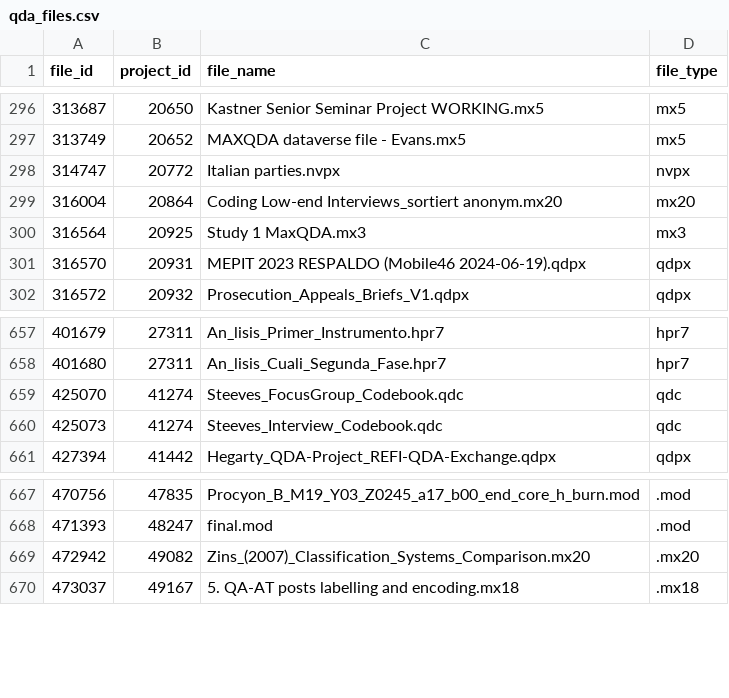
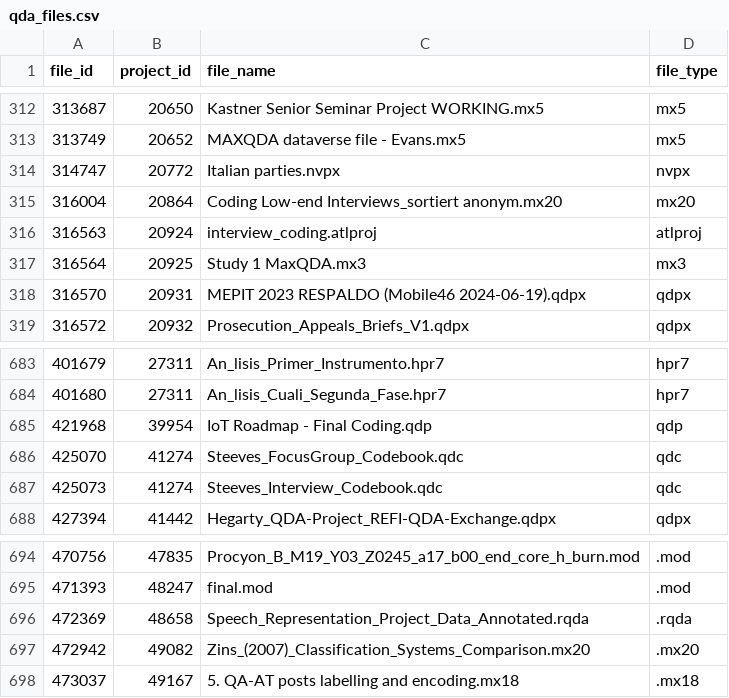
Before and after one commit to mo-karbalaee/QDArchive, a CSV file: src/phase2_classification/classification/output/qda_files.csv, drawn as a sheet; only a part is shown, gaps mark what is left out; the diff covers the shown part only; the diff names each change by its address in the sheet, - before the commit and + after, or states it on an @@ line.

```diff
--- a/src/phase2_classification/classification/output/qda_files.csv
+++ b/src/phase2_classification/classification/output/qda_files.csv
+row 316: 316563 | 20924 | interview_coding.atlproj | atlproj
+row 685: 421968 | 39954 | IoT Roadmap - Final Coding.qdp | qdp
+row 696: 472369 | 48658 | Speech_Representation_Project_Data_Annotated.rqda | .rqda
```
Also changed, not shown: 25 added rows elsewhere in this file, 1 other file.
